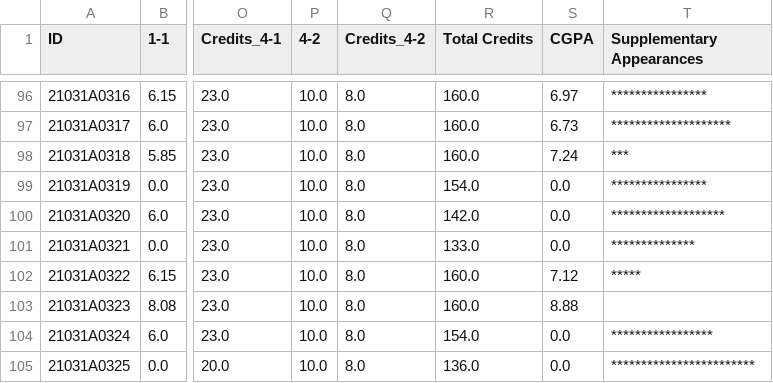
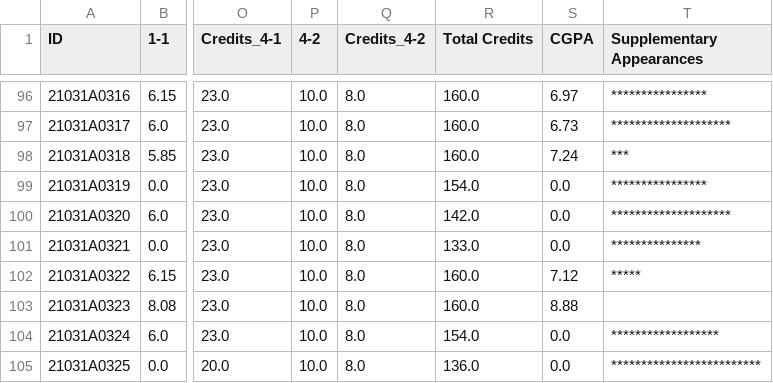
Before and after one commit to rsrsp21/JURP-JNTUNCollegeResultsApp, a CSV file: data/cgpa_data_2021.csv, drawn as a sheet; only a part is shown, gaps mark what is left out; the diff covers the shown part only; the diff names each change by its address in the sheet, - before the commit and + after, or states it on an @@ line.

```diff
--- a/data/cgpa_data_2021.csv
+++ b/data/cgpa_data_2021.csv
-T100 (Supplementary Appearances): *******************
+T100 (Supplementary Appearances): ********************
-T101 (Supplementary Appearances): **************
+T101 (Supplementary Appearances): ***************
-T104 (Supplementary Appearances): *****************
+T104 (Supplementary Appearances): ******************
-T105 (Supplementary Appearances): ************************
+T105 (Supplementary Appearances): *************************
```
Also changed, not shown: 37 edited cells elsewhere in this file, data/cgpa_data_2022.csv, data/cgpa_data_2023.csv, 8 other files.
